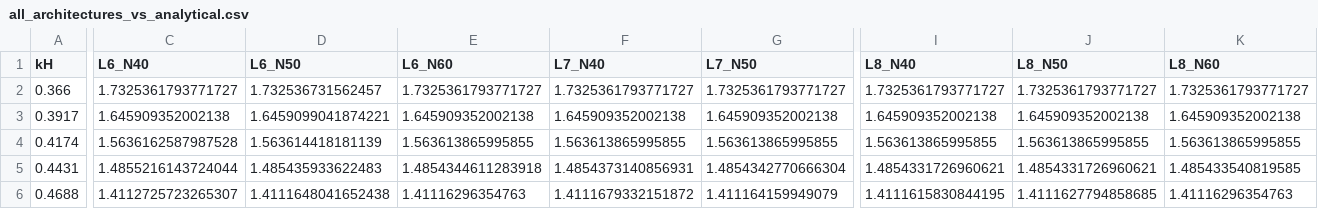
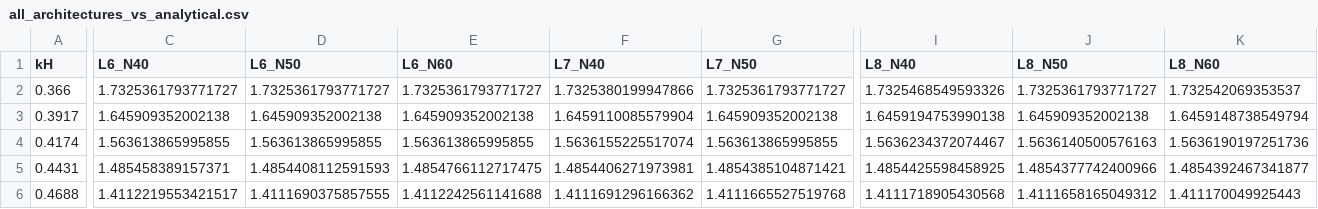
Before and after one commit to mayankjha-my/PINN, a CSV file: experiments/all_architectures_vs_analytical.csv, drawn as a sheet; only a part is shown, gaps mark what is left out; the diff covers the shown part only; the diff names each change by its address in the sheet, - before the commit and + after, or states it on an @@ line.

Commit message:
code for the diferent 50-8 architect with good results

```diff
--- a/experiments/all_architectures_vs_analytical.csv
+++ b/experiments/all_architectures_vs_analytical.csv
-D2 (L6_N50): 1.732536731562457
+D2 (L6_N50): 1.7325361793771727
-F2 (L7_N40): 1.7325361793771727
+F2 (L7_N40): 1.7325380199947866
-I2 (L8_N40): 1.7325361793771727
+I2 (L8_N40): 1.7325468549593326
-K2 (L8_N60): 1.7325361793771727
+K2 (L8_N60): 1.732542069353537
-D3 (L6_N50): 1.6459099041874221
+D3 (L6_N50): 1.645909352002138
-F3 (L7_N40): 1.645909352002138
+F3 (L7_N40): 1.6459110085579904
-I3 (L8_N40): 1.645909352002138
+I3 (L8_N40): 1.6459194753990138
-K3 (L8_N60): 1.645909352002138
+K3 (L8_N60): 1.6459148738549794
-C4 (L6_N40): 1.5636162587987528
+C4 (L6_N40): 1.563613865995855
-D4 (L6_N50): 1.563614418181139
+D4 (L6_N50): 1.563613865995855
-F4 (L7_N40): 1.563613865995855
+F4 (L7_N40): 1.5636155225517074
-I4 (L8_N40): 1.563613865995855
+I4 (L8_N40): 1.5636234372074467
-J4 (L8_N50): 1.563613865995855
+J4 (L8_N50): 1.5636140500576163
-K4 (L8_N60): 1.563613865995855
+K4 (L8_N60): 1.5636190197251736
-C5 (L6_N40): 1.4855216143724044
+C5 (L6_N40): 1.485458389157371
-D5 (L6_N50): 1.485435933622483
+D5 (L6_N50): 1.4854408112591593
-E5 (L6_N60): 1.4854344611283918
+E5 (L6_N60): 1.4854766112717475
-F5 (L7_N40): 1.4854373140856931
+F5 (L7_N40): 1.4854406271973981
-G5 (L7_N50): 1.4854342770666304
+G5 (L7_N50): 1.4854385104871421
-I5 (L8_N40): 1.4854331726960621
+I5 (L8_N40): 1.4854425598458925
-J5 (L8_N50): 1.4854331726960621
+J5 (L8_N50): 1.4854377742400966
-K5 (L8_N60): 1.485433540819585
+K5 (L8_N60): 1.4854392467341877
-C6 (L6_N40): 1.4112725723265307
+C6 (L6_N40): 1.4112219553421517
-D6 (L6_N50): 1.4111648041652438
+D6 (L6_N50): 1.4111690375857555
-E6 (L6_N60): 1.41116296354763
+E6 (L6_N60): 1.4112242561141688
-F6 (L7_N40): 1.4111679332151872
+F6 (L7_N40): 1.4111691296166362
-G6 (L7_N50): 1.411164159949079
+G6 (L7_N50): 1.4111665527519768
-I6 (L8_N40): 1.4111615830844195
+I6 (L8_N40): 1.4111718905430568
-J6 (L8_N50): 1.4111627794858685
+J6 (L8_N50): 1.4111658165049312
-K6 (L8_N60): 1.41116296354763
+K6 (L8_N60): 1.411170049925443
```
Also changed, not shown: 83 edited cells elsewhere in this file, experiments/PINN_L6_N40.csv, experiments/architecture_mean_error_table.csv, 24 other files.
